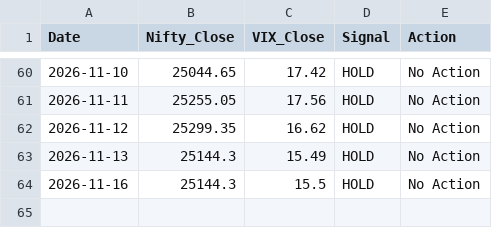
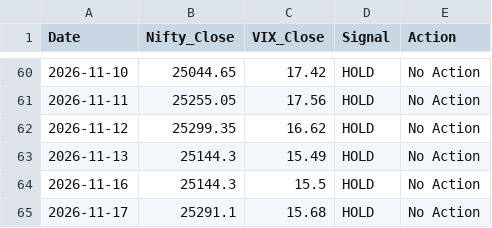
Before and after one commit to Pratham0070/Trading-Bot, a CSV file: paper_trading_log.csv, drawn as a sheet; only a part is shown, gaps mark what is left out; the diff names each change by its address in the sheet, - before the commit and + after, or states it on an @@ line.

```diff
--- a/paper_trading_log.csv
+++ b/paper_trading_log.csv
+row 65: 2026-11-17 | 25291.1 | 15.68 | HOLD | No Action
```
